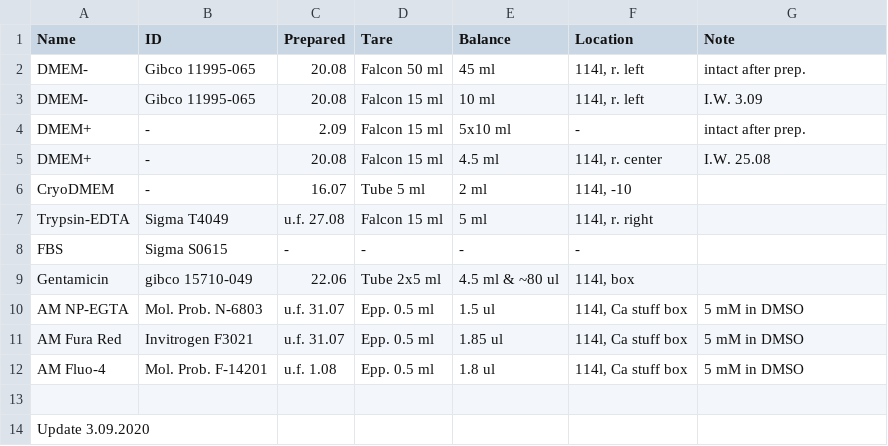
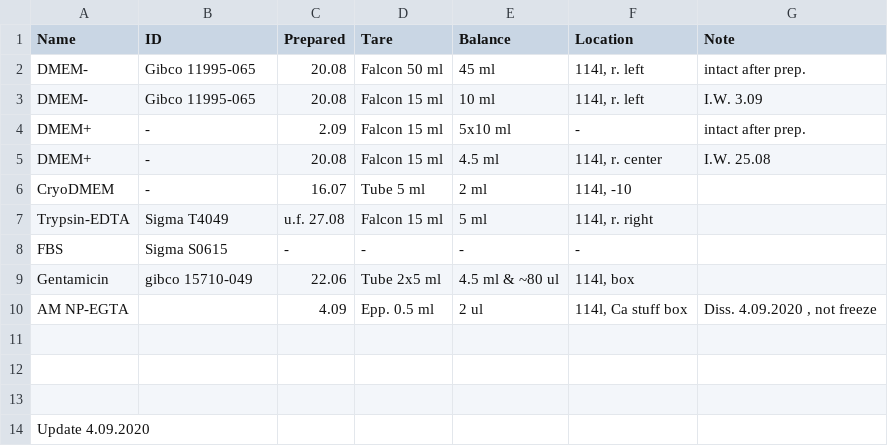
Before and after one commit to sonyann/Labnote, a CSV file: Projects/HPCA/chemicals.csv, drawn as a sheet.

```diff
--- a/Projects/HPCA/chemicals.csv
+++ b/Projects/HPCA/chemicals.csv
@@ -9,6 +9,6 @@ FBS,Sigma S0615,-,-,-,-,
 Gentamicin,gibco 15710-049,22.06,Tube 2x5 ml,4.5 ml & ~80 ul,"114l, box",
-AM NP-EGTA,Mol. Prob. N-6803,u.f. 31.07,Epp. 0.5 ml,1.5 ul,"114l, Ca stuff box",5 mM in DMSO
-AM Fura Red,Invitrogen F3021,u.f. 31.07,Epp. 0.5 ml,1.85 ul,"114l, Ca stuff box",5 mM in DMSO
-AM Fluo-4,Mol. Prob. F-14201,u.f. 1.08,Epp. 0.5 ml,1.8 ul,"114l, Ca stuff box",5 mM in DMSO
+AM NP-EGTA,,4.09,Epp. 0.5 ml,2 ul,"114l, Ca stuff box","Diss. 4.09.2020 , not freeze"
 ,,,,,,
-Update 3.09.2020,,,,,,
+,,,,,,
+,,,,,,
+Update 4.09.2020,,,,,,
```
Also changed, not shown: Projects/HPCA/chemicals_storage.csv, 2 other files.
